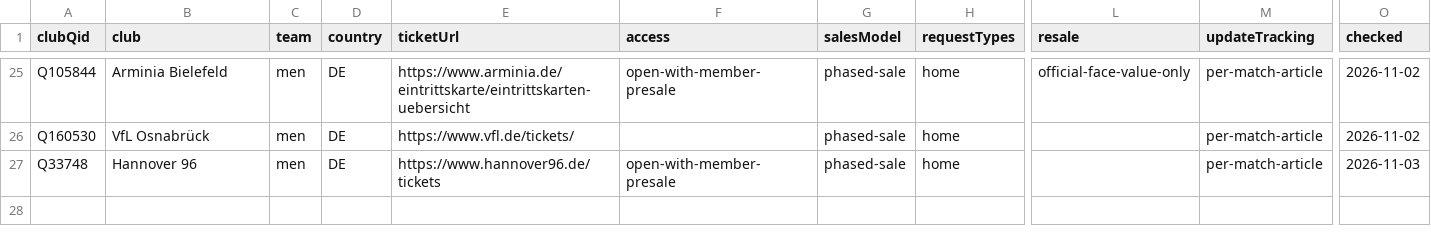
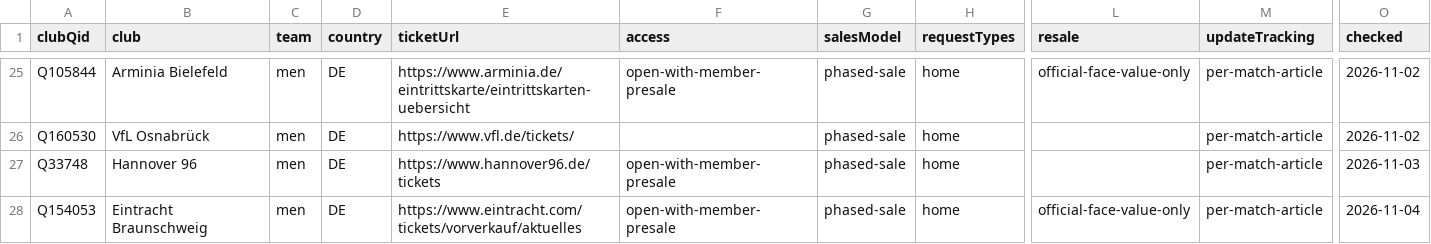
Before and after one commit to AlexGrozavul/Football, a CSV file: data/club-tickets.csv, drawn as a sheet; only a part is shown, gaps mark what is left out; rows hold the shown columns only; the diff names each change by its address in the sheet, - before the commit and + after, or states it on an @@ line.

```diff
--- a/data/club-tickets.csv
+++ b/data/club-tickets.csv
+row 28: Q154053 | Eintracht Braunschweig | men | DE | https://www.eintracht.com/tickets/vorverkauf/aktuelles | open-with-member-presale | phased-sale | home | official-face-value-only | per-match-article | 2026-11-04
```
Also changed, not shown: data/club-ticket-demand.csv, 6 other files.
